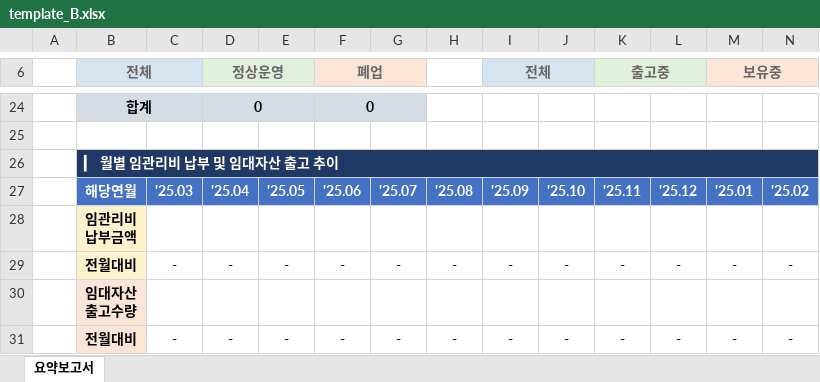
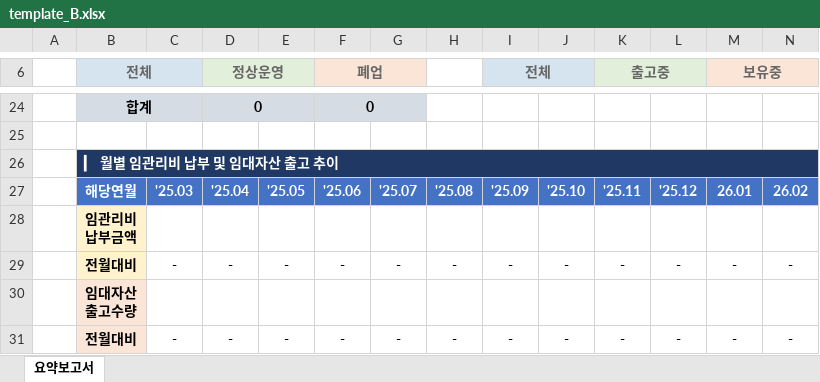
Before and after one commit to Limjungtaek/Report_Limjt, an Excel workbook: my_project/templates/template_B.xlsx, sheet 요약보고서, drawn as a sheet; only a part is shown, gaps mark what is left out; values as stored, in another font and other column widths than the file's, no borders; charts and pictures not drawn; the diff names each change by its address in the sheet, - before the commit and + after, or states it on an @@ line.

Commit message:
Add files via upload

```diff
--- a/my_project/templates/template_B.xlsx (sheet 요약보고서)
+++ b/my_project/templates/template_B.xlsx (sheet 요약보고서)
-M27 (보유중): '25.01
+M27 (보유중): 26.01
-N27: '25.02
+N27: 26.02
```
Also changed, not shown: charts or pictures.
